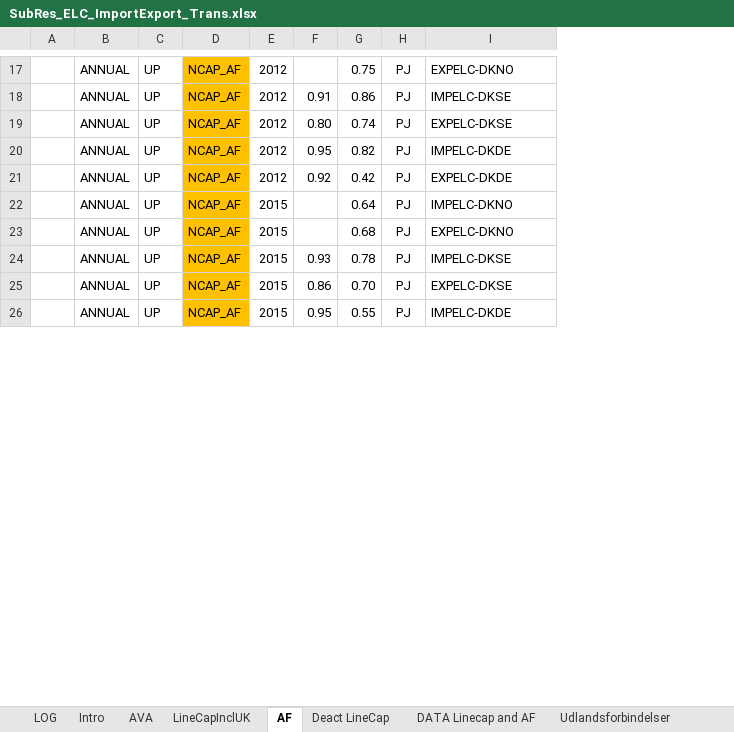
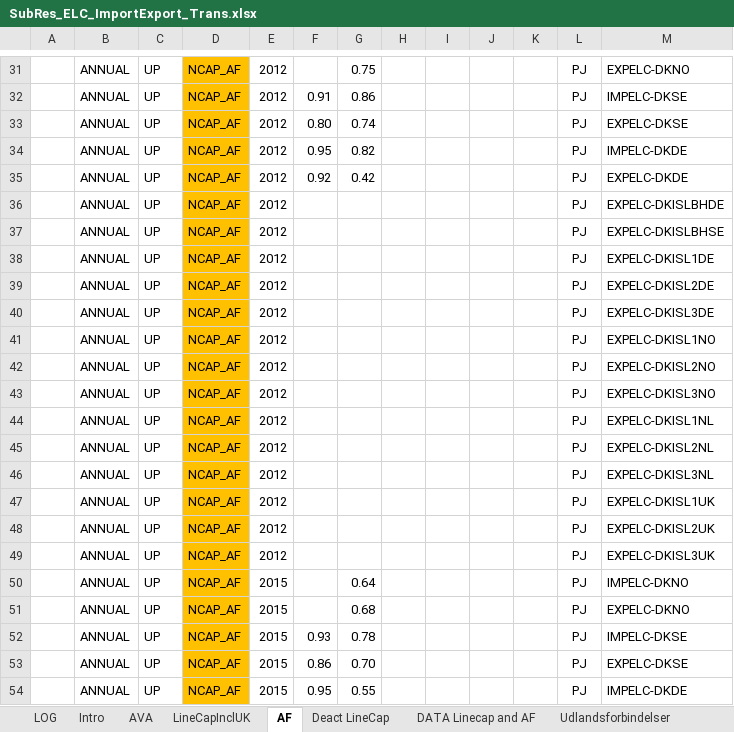
Before and after one commit to MikkelBosack/EnergyIsland, an Excel workbook: SubRES_TMPL/SubRes_ELC_ImportExport_Trans.xlsx, sheet AF, drawn as a sheet; only a part is shown, gaps mark what is left out; values as stored, in another font and other column widths than the file's, no borders; charts and pictures not drawn; the diff covers the shown part only; the diff names each change by its address in the sheet, - before the commit and + after, or states it on an @@ line.

```diff
--- a/SubRES_TMPL/SubRes_ELC_ImportExport_Trans.xlsx (sheet AF)
+++ b/SubRES_TMPL/SubRes_ELC_ImportExport_Trans.xlsx (sheet AF)
+column H, empty
+column I, empty
+column J, empty
+column K, empty
+row 36:  | ANNUAL | UP | NCAP_AF | 2012 |  |  |  |  |  |  | PJ | EXPELC-DKISLBHDE
+row 37:  | ANNUAL | UP | NCAP_AF | 2012 |  |  |  |  |  |  | PJ | EXPELC-DKISLBHSE
+row 38:  | ANNUAL | UP | NCAP_AF | 2012 |  |  |  |  |  |  | PJ | EXPELC-DKISL1DE
+row 39:  | ANNUAL | UP | NCAP_AF | 2012 |  |  |  |  |  |  | PJ | EXPELC-DKISL2DE
+row 40:  | ANNUAL | UP | NCAP_AF | 2012 |  |  |  |  |  |  | PJ | EXPELC-DKISL3DE
+row 41:  | ANNUAL | UP | NCAP_AF | 2012 |  |  |  |  |  |  | PJ | EXPELC-DKISL1NO
+row 42:  | ANNUAL | UP | NCAP_AF | 2012 |  |  |  |  |  |  | PJ | EXPELC-DKISL2NO
+row 43:  | ANNUAL | UP | NCAP_AF | 2012 |  |  |  |  |  |  | PJ | EXPELC-DKISL3NO
+row 44:  | ANNUAL | UP | NCAP_AF | 2012 |  |  |  |  |  |  | PJ | EXPELC-DKISL1NL
+row 45:  | ANNUAL | UP | NCAP_AF | 2012 |  |  |  |  |  |  | PJ | EXPELC-DKISL2NL
+row 46:  | ANNUAL | UP | NCAP_AF | 2012 |  |  |  |  |  |  | PJ | EXPELC-DKISL3NL
+row 47:  | ANNUAL | UP | NCAP_AF | 2012 |  |  |  |  |  |  | PJ | EXPELC-DKISL1UK
+row 48:  | ANNUAL | UP | NCAP_AF | 2012 |  |  |  |  |  |  | PJ | EXPELC-DKISL2UK
+row 49:  | ANNUAL | UP | NCAP_AF | 2012 |  |  |  |  |  |  | PJ | EXPELC-DKISL3UK
```
Also changed, not shown: 70 added rows elsewhere in this sheet, sheet AVA, sheet LOG, formulas that keep their value, charts or pictures.
